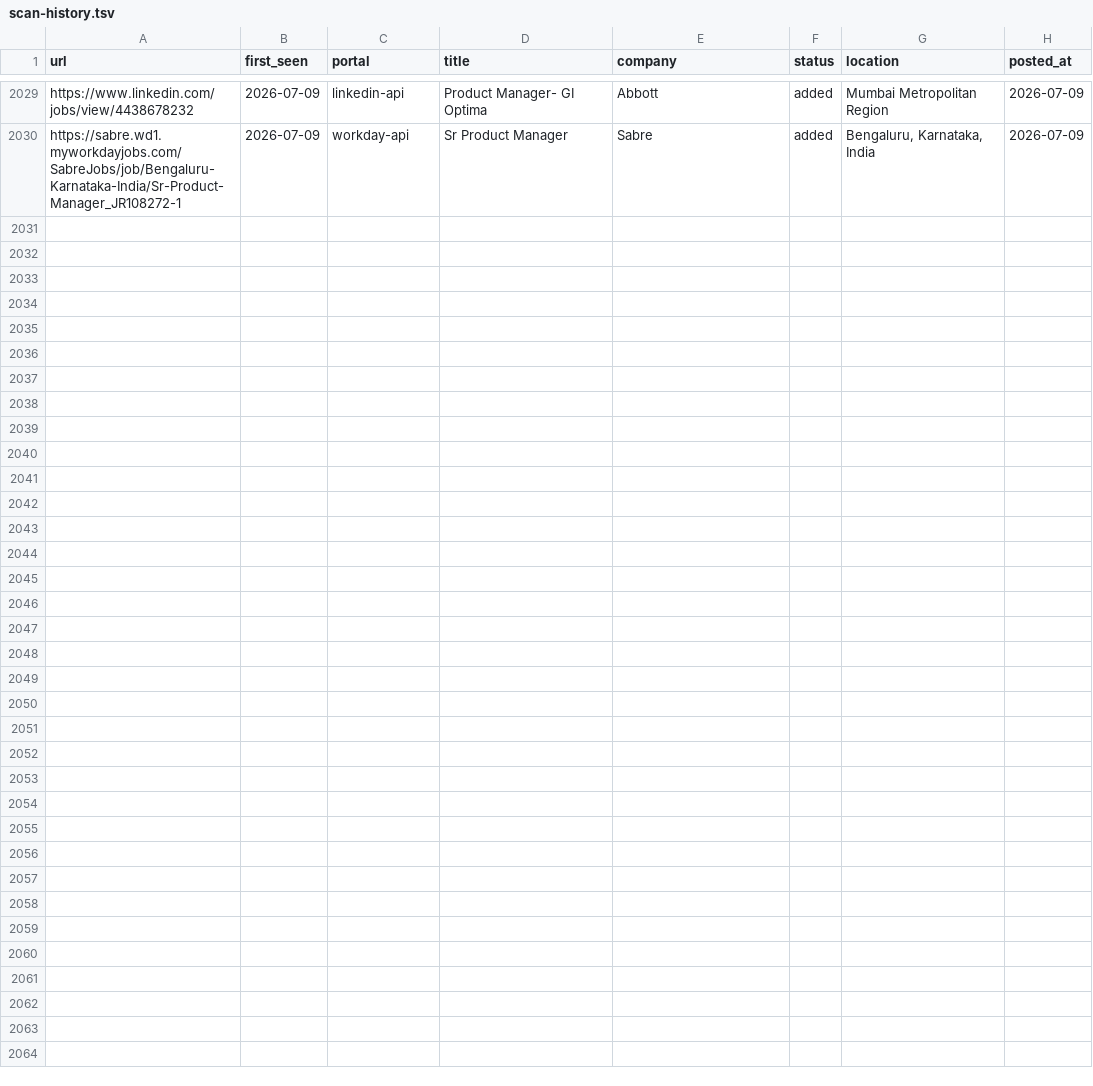
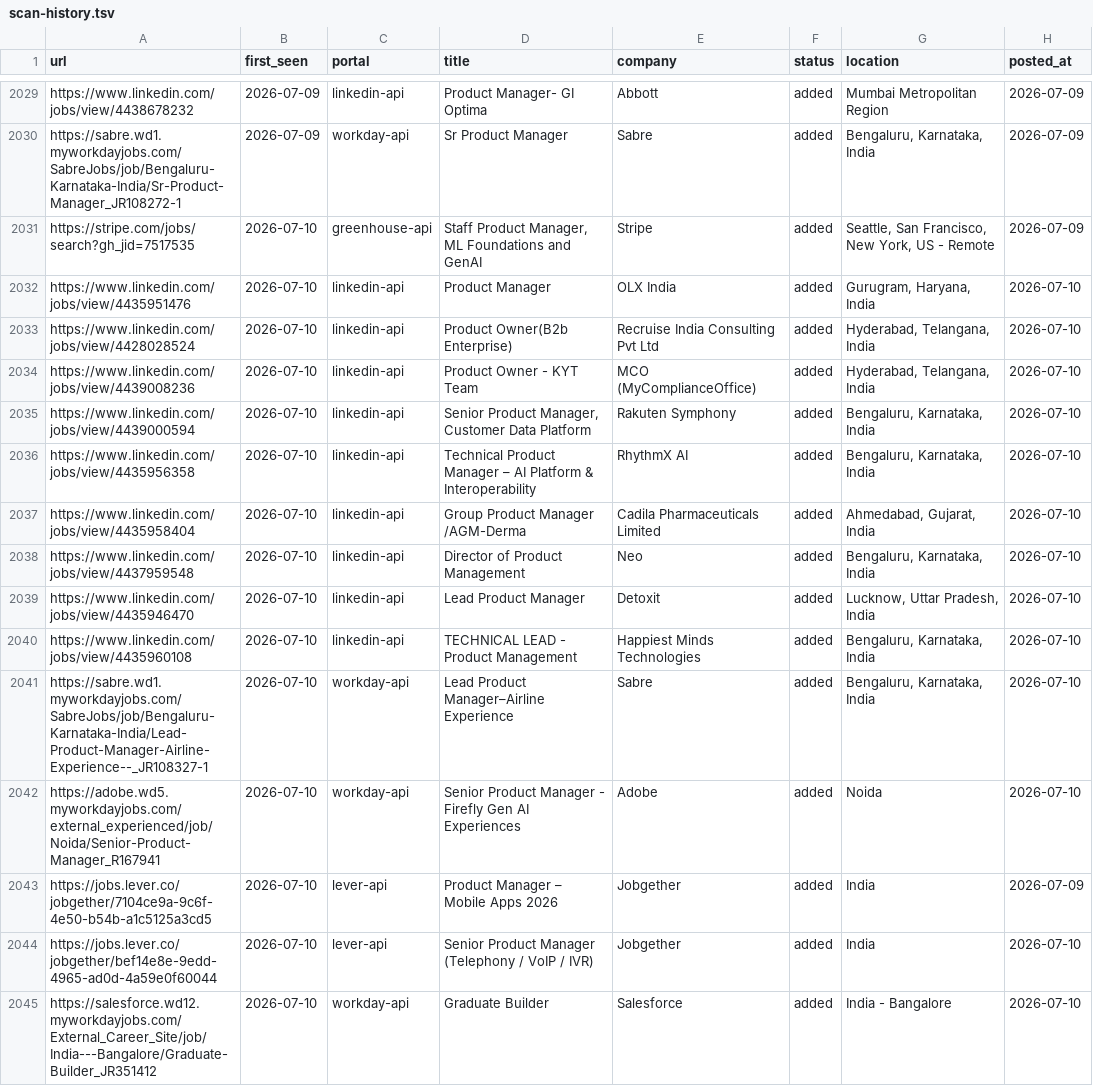
Before and after one commit to Meher1712/career-ops, a TSV file: data/scan-history.tsv, drawn as a sheet; only a part is shown, gaps mark what is left out; the diff names each change by its address in the sheet, - before the commit and + after, or states it on an @@ line.

Commit message:
scan: 2026-07-10 — 15 new jobs

```diff
--- a/data/scan-history.tsv
+++ b/data/scan-history.tsv
+row 2031: https://stripe.com/jobs/search?gh_jid=7517535 | 2026-07-10 | greenhouse-api | Staff Product Manager, ML Foundations and GenAI | Stripe | added | Seattle, San Francisco, New York, US - Remote | 2026-07-09
+row 2032: https://www.linkedin.com/jobs/view/4435951476 | 2026-07-10 | linkedin-api | Product Manager | OLX India | added | Gurugram, Haryana, India | 2026-07-10
+row 2033: https://www.linkedin.com/jobs/view/4428028524 | 2026-07-10 | linkedin-api | Product Owner(B2b Enterprise) | Recruise India Consulting Pvt Ltd | added | Hyderabad, Telangana, India | 2026-07-10
+row 2034: https://www.linkedin.com/jobs/view/4439008236 | 2026-07-10 | linkedin-api | Product Owner - KYT Team | MCO (MyComplianceOffice) | added | Hyderabad, Telangana, India | 2026-07-10
+row 2035: https://www.linkedin.com/jobs/view/4439000594 | 2026-07-10 | linkedin-api | Senior Product Manager, Customer Data Platform | Rakuten Symphony | added | Bengaluru, Karnataka, India | 2026-07-10
+row 2036: https://www.linkedin.com/jobs/view/4435956358 | 2026-07-10 | linkedin-api | Technical Product Manager – AI Platform & Interoperability | RhythmX AI | added | Bengaluru, Karnataka, India | 2026-07-10
+row 2037: https://www.linkedin.com/jobs/view/4435958404 | 2026-07-10 | linkedin-api | Group Product Manager /AGM-Derma | Cadila Pharmaceuticals Limited | added | Ahmedabad, Gujarat, India | 2026-07-10
+row 2038: https://www.linkedin.com/jobs/view/4437959548 | 2026-07-10 | linkedin-api | Director of Product Management | Neo | added | Bengaluru, Karnataka, India | 2026-07-10
+row 2039: https://www.linkedin.com/jobs/view/4435946470 | 2026-07-10 | linkedin-api | Lead Product Manager | Detoxit | added | Lucknow, Uttar Pradesh, India | 2026-07-10
+row 2040: https://www.linkedin.com/jobs/view/4435960108 | 2026-07-10 | linkedin-api | TECHNICAL LEAD - Product Management | Happiest Minds Technologies | added | Bengaluru, Karnataka, India | 2026-07-10
+row 2041: https://sabre.wd1.myworkdayjobs.com/SabreJobs/job/Bengaluru-Karnataka-India/Lead-Product-Manager-Airline-Experience--_JR108327-1 | 2026-07-10 | workday-api | Lead Product Manager–Airline Experience | Sabre | added | Bengaluru, Karnataka, India | 2026-07-10
+row 2042: https://adobe.wd5.myworkdayjobs.com/external_experienced/job/Noida/Senior-Product-Manager_R167941 | 2026-07-10 | workday-api | Senior Product Manager - Firefly Gen AI Experiences | Adobe | added | Noida | 2026-07-10
+row 2043: https://jobs.lever.co/jobgether/7104ce9a-9c6f-4e50-b54b-a1c5125a3cd5 | 2026-07-10 | lever-api | Product Manager – Mobile Apps 2026 | Jobgether | added | India | 2026-07-09
+row 2044: https://jobs.lever.co/jobgether/bef14e8e-9edd-4965-ad0d-4a59e0f60044 | 2026-07-10 | lever-api | Senior Product Manager (Telephony / VoIP / IVR) | Jobgether | added | India | 2026-07-10
+row 2045: https://salesforce.wd12.myworkdayjobs.com/External_Career_Site/job/India---Bangalore/Graduate-Builder_JR351412 | 2026-07-10 | workday-api | Graduate Builder | Salesforce | added | India - Bangalore | 2026-07-10
```
Also changed, not shown: 1 other file.
